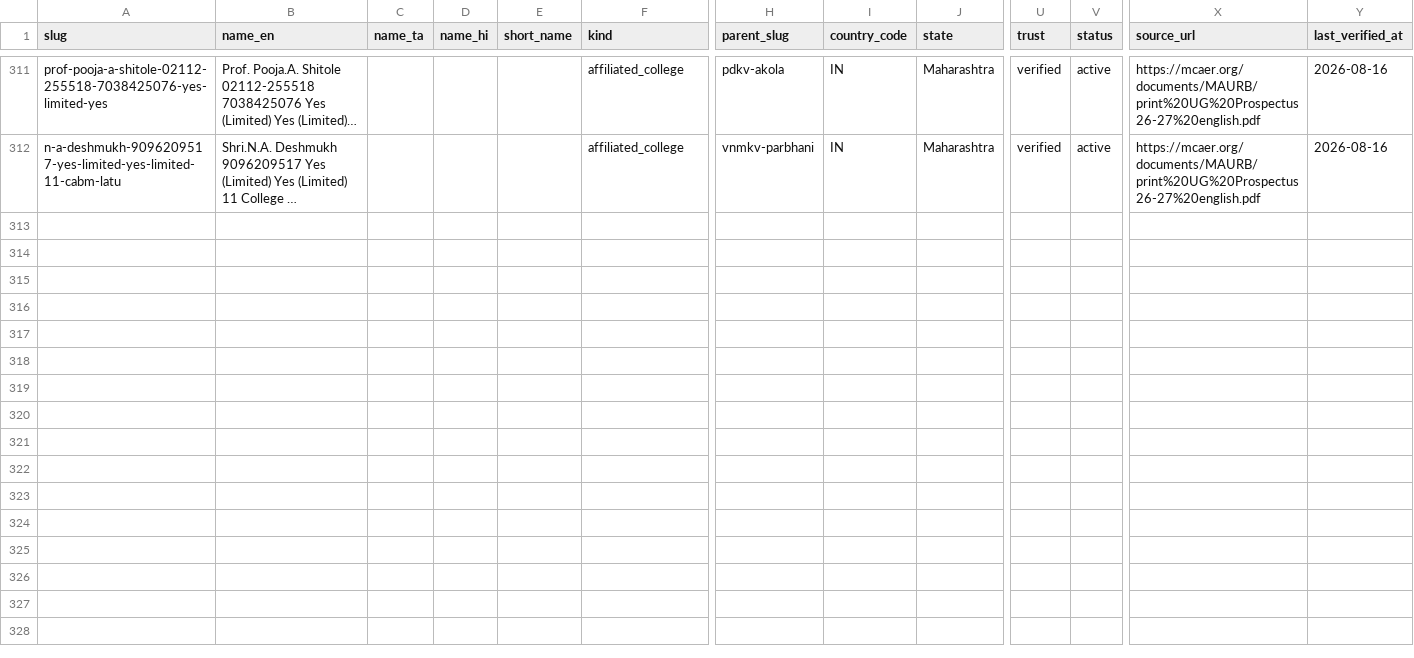
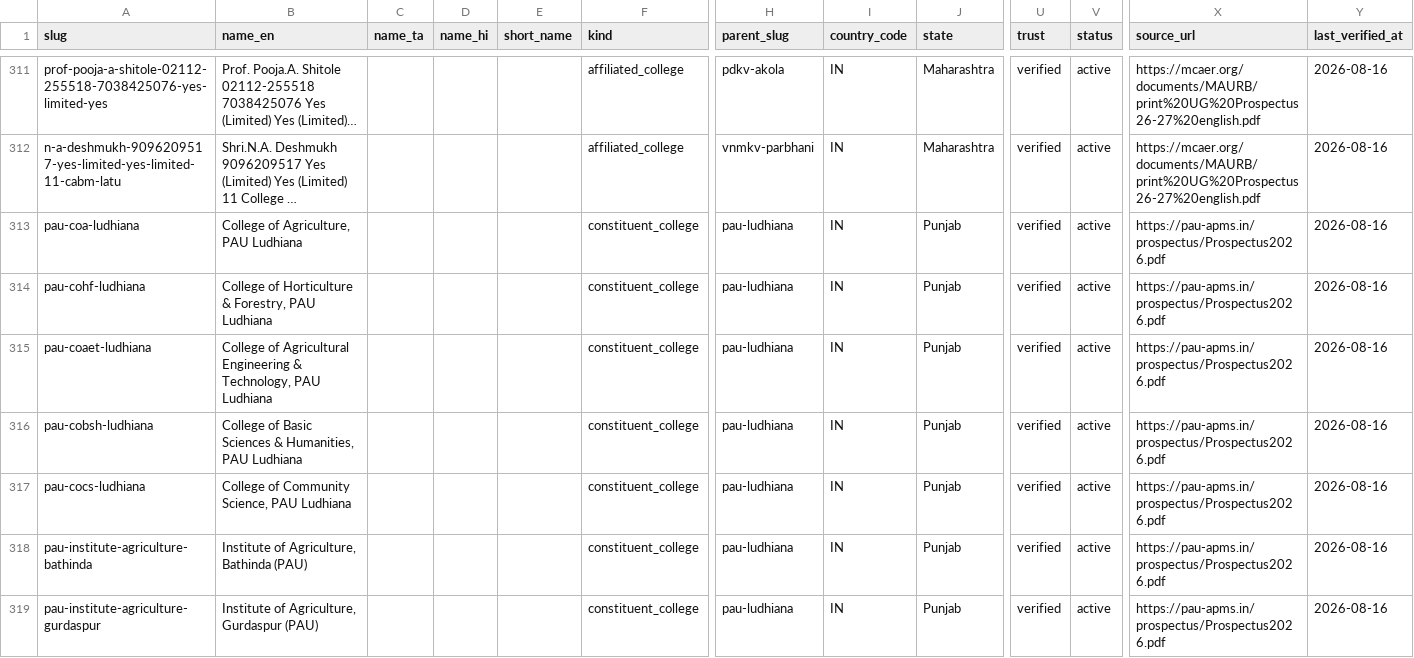
Before and after one commit to oneuni-in/agri-ecosystem, a CSV file: backend/core/data/seeds/education/institutions.csv, drawn as a sheet; only a part is shown, gaps mark what is left out; long unchanged cells end in …; rows hold the shown columns only; the diff names each change by its address in the sheet, - before the commit and + after, or states it on an @@ line.

Commit message:
feat(education): Punjab depth -- PAU constituent colleges and UG seats
Third state with programme/fee/seat depth. Punjab previously had exactly two
institutions seeded (PAU and GADVASU) and no depth at all; PAU's five
constituent colleges were entirely absent.

Source is the PAU Prospectus 2026-27, section VII "Schedule of Admissions/
Eligibility/Seats/Entrance Tests/Counsellings/Interviews", which tabulates
seats per programme under each constituent college.

  7 institutions   10 UG programme rows   700 seats

  College of Agriculture                        Agriculture 100, Biotech 75,
                                                Food Technology 75
  College of Horticulture & Forestry            Horticulture 75
  College of Agricultural Engg & Technology     Agricultural Engineering 87
  College of Basic Sciences & Humanities        Agribusiness Management 40
  College of Community Science                  Community Science 57,
                                                Food Nutrition & Dietetics 71
  Institute of Agriculture, Bathinda            Agriculture 60
  Institute of Agriculture, Gurdaspur           Agriculture 60

These are constituent_college, not affiliated_college as Maharashtra's were --
they are PAU's own colleges, where MCAER's are separate institutions affiliated
to a university.

Transcribed by hand rather than parsed: ten rows across five tables is well
inside the range where reading is more reliable than a regex, and the seat
figures are exactly the kind of number the sourcing rule protects. Each
fee_note records the general-and-reserved / ICAR-nominated split behind the
total, so 80+20=100 is auditable rather than an unexplained 100.

Two programmes.csv rows added -- bsc-hons-community-science and
bsc-hons-food-nutrition-dietetics -- without which rule 8 rejects three of
these seat rows. Both are standard agricultural-university UG degrees; the
discipline enum has no closer value than `agriculture`.

annual_fees_inr is empty on all ten. PAU's fee schedule is not tabulated
against the seats table, and pairing a fee from elsewhere in a 136-page
prospectus with a specific programme was not something I could do with
confidence. Each fee_note says so explicitly.

B.Sc. (Hons) Fashion Designing (40 seats, DAT) is deliberately excluded: it is
taught at PAU but is not an agriculture programme, and this corpus covers
agricultural studies.

Gate: bundle OK 318/42/240/22/12.

```diff
--- a/backend/core/data/seeds/education/institutions.csv
+++ b/backend/core/data/seeds/education/institutions.csv
+row 313: pau-coa-ludhiana | College of Agriculture, PAU Ludhiana |  |  |  | constituent_college | pau-ludhiana | IN | Punjab | verified | active | https://pau-apms.in/prospectus/Prospectus2026.pdf | 2026-08-16
+row 314: pau-cohf-ludhiana | College of Horticulture & Forestry, PAU Ludhiana |  |  |  | constituent_college | pau-ludhiana | IN | Punjab | verified | active | https://pau-apms.in/prospectus/Prospectus2026.pdf | 2026-08-16
+row 315: pau-coaet-ludhiana | College of Agricultural Engineering & Technology, PAU Ludhiana |  |  |  | constituent_college | pau-ludhiana | IN | Punjab | verified | active | https://pau-apms.in/prospectus/Prospectus2026.pdf | 2026-08-16
+row 316: pau-cobsh-ludhiana | College of Basic Sciences & Humanities, PAU Ludhiana |  |  |  | constituent_college | pau-ludhiana | IN | Punjab | verified | active | https://pau-apms.in/prospectus/Prospectus2026.pdf | 2026-08-16
+row 317: pau-cocs-ludhiana | College of Community Science, PAU Ludhiana |  |  |  | constituent_college | pau-ludhiana | IN | Punjab | verified | active | https://pau-apms.in/prospectus/Prospectus2026.pdf | 2026-08-16
+row 318: pau-institute-agriculture-bathinda | Institute of Agriculture, Bathinda (PAU) |  |  |  | constituent_college | pau-ludhiana | IN | Punjab | verified | active | https://pau-apms.in/prospectus/Prospectus2026.pdf | 2026-08-16
+row 319: pau-institute-agriculture-gurdaspur | Institute of Agriculture, Gurdaspur (PAU) |  |  |  | constituent_college | pau-ludhiana | IN | Punjab | verified | active | https://pau-apms.in/prospectus/Prospectus2026.pdf | 2026-08-16
```
Also changed, not shown: backend/core/data/seeds/education/institution_programmes.csv, backend/core/data/seeds/education/programmes.csv.
